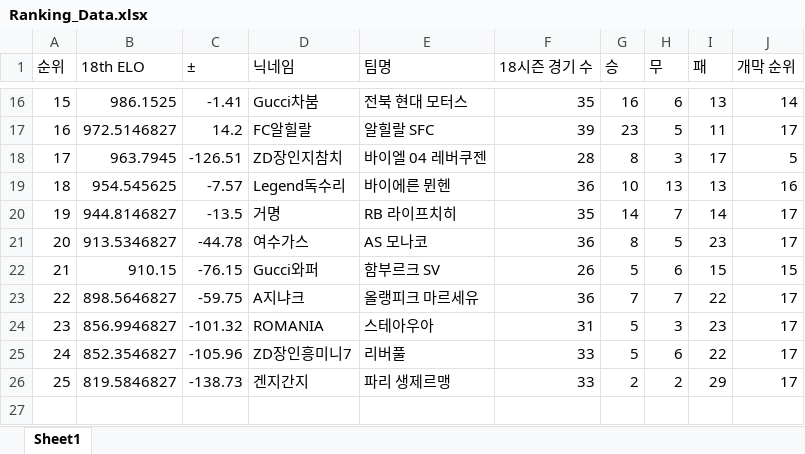
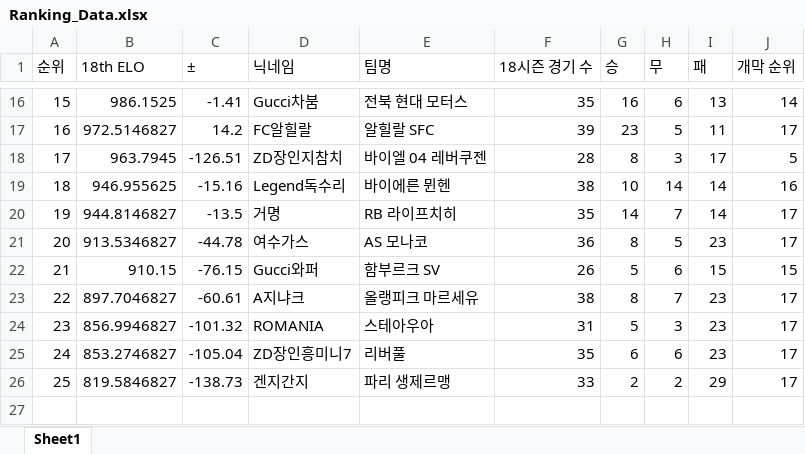
Before and after one commit to xldyxl/all-star-league, an Excel workbook: Ranking_Data.xlsx, sheet Sheet1, drawn as a sheet; only a part is shown, gaps mark what is left out; values as stored, in another font and other column widths than the file's, no borders; the diff covers the shown part only; the diff names each change by its address in the sheet, - before the commit and + after, or states it on an @@ line.

```diff
--- a/Ranking_Data.xlsx (sheet Sheet1)
+++ b/Ranking_Data.xlsx (sheet Sheet1)
-B19 (18th ELO): 954.545625
+B19 (18th ELO): 946.955625
-C19 (±): -7.57
+C19 (±): -15.16
-F19 (18시즌 경기 수): 36
+F19 (18시즌 경기 수): 38
-H19 (무): 13
+H19 (무): 14
-I19 (패): 13
+I19 (패): 14
-B23 (18th ELO): 898.5646827
+B23 (18th ELO): 897.7046827
-C23 (±): -59.75
+C23 (±): -60.61
-F23 (18시즌 경기 수): 36
+F23 (18시즌 경기 수): 38
-G23 (승): 7
+G23 (승): 8
-I23 (패): 22
+I23 (패): 23
-B25 (18th ELO): 852.3546827
+B25 (18th ELO): 853.2746827
-C25 (±): -105.96
+C25 (±): -105.04
-F25 (18시즌 경기 수): 33
+F25 (18시즌 경기 수): 35
-G25 (승): 5
+G25 (승): 6
-I25 (패): 22
+I25 (패): 23
```
Also changed, not shown: 28 edited cells elsewhere in this sheet, API데이터_경기_득점_및_도움_기록.xlsx, 9 other files.
